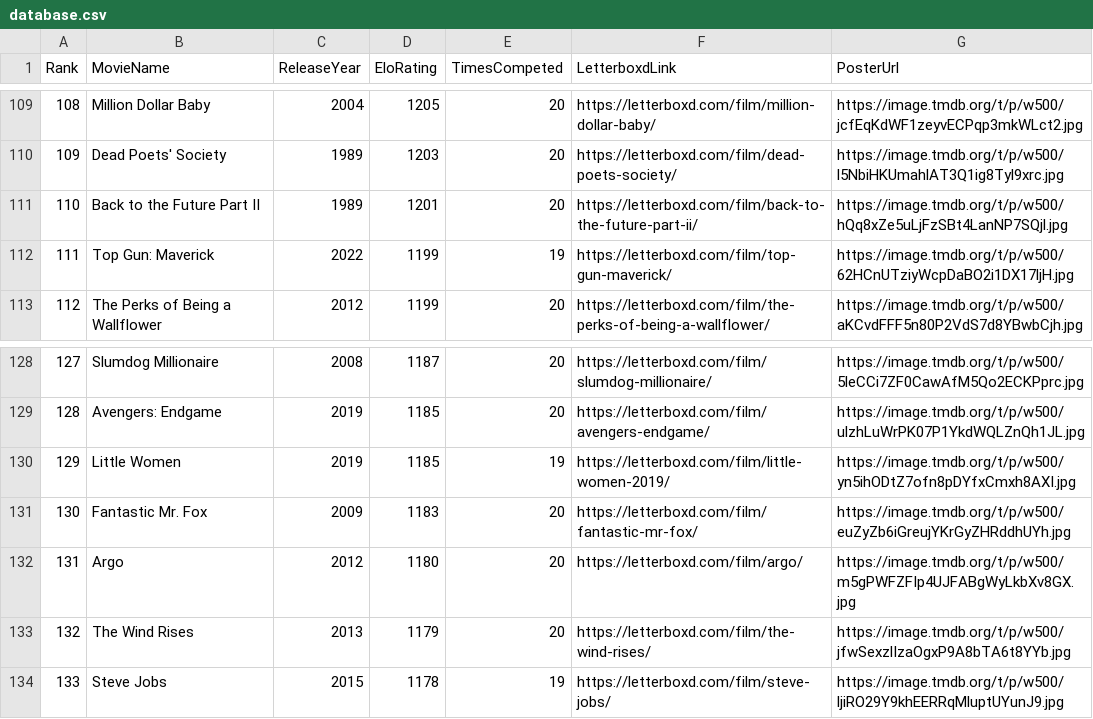
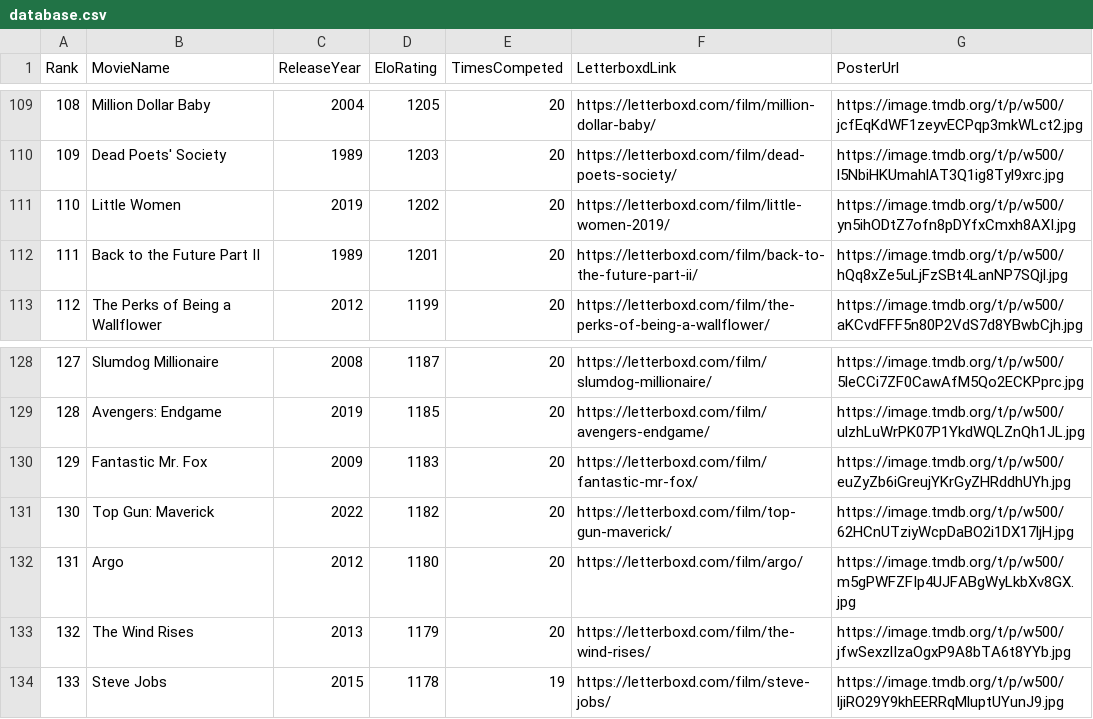
Before and after one commit to TheEverythingologist/MovieRankingWebsite, a CSV file: src/data/database.csv, drawn as a sheet; only a part is shown, gaps mark what is left out.

Commit message:
Update rankings: Little Women beat Top Gun: Maverick

```diff
--- a/src/data/database.csv
+++ b/src/data/database.csv
@@ -110,4 +110,4 @@ Rank,MovieName,ReleaseYear,EloRating,TimesCompeted,LetterboxdLink,PosterUrl
 109,"Dead Poets' Society",1989,1203,20,https://letterboxd.com/film/dead-poets-society/,https://image.tmdb.org/t/p/w500/l5NbiHKUmahlAT3Q1ig8Tyl9xrc.jpg
-110,"Back to the Future Part II",1989,1201,20,https://letterboxd.com/film/back-to-the-future-part-ii/,https://image.tmdb.org/t/p/w500/hQq8xZe5uLjFzSBt4LanNP7SQjl.jpg
-111,"Top Gun: Maverick",2022,1199,19,https://letterboxd.com/film/top-gun-maverick/,https://image.tmdb.org/t/p/w500/62HCnUTziyWcpDaBO2i1DX17ljH.jpg
+110,"Little Women",2019,1202,20,https://letterboxd.com/film/little-women-2019/,https://image.tmdb.org/t/p/w500/yn5ihODtZ7ofn8pDYfxCmxh8AXI.jpg
+111,"Back to the Future Part II",1989,1201,20,https://letterboxd.com/film/back-to-the-future-part-ii/,https://image.tmdb.org/t/p/w500/hQq8xZe5uLjFzSBt4LanNP7SQjl.jpg
 112,"The Perks of Being a Wallflower",2012,1199,20,https://letterboxd.com/film/the-perks-of-being-a-wallflower/,https://image.tmdb.org/t/p/w500/aKCvdFFF5n80P2VdS7d8YBwbCjh.jpg
@@ -129,4 +129,4 @@ Rank,MovieName,ReleaseYear,EloRating,TimesCompeted,LetterboxdLink,PosterUrl
 128,"Avengers: Endgame",2019,1185,20,https://letterboxd.com/film/avengers-endgame/,https://image.tmdb.org/t/p/w500/ulzhLuWrPK07P1YkdWQLZnQh1JL.jpg
-129,"Little Women",2019,1185,19,https://letterboxd.com/film/little-women-2019/,https://image.tmdb.org/t/p/w500/yn5ihODtZ7ofn8pDYfxCmxh8AXI.jpg
-130,"Fantastic Mr. Fox",2009,1183,20,https://letterboxd.com/film/fantastic-mr-fox/,https://image.tmdb.org/t/p/w500/euZyZb6iGreujYKrGyZHRddhUYh.jpg
+129,"Fantastic Mr. Fox",2009,1183,20,https://letterboxd.com/film/fantastic-mr-fox/,https://image.tmdb.org/t/p/w500/euZyZb6iGreujYKrGyZHRddhUYh.jpg
+130,"Top Gun: Maverick",2022,1182,20,https://letterboxd.com/film/top-gun-maverick/,https://image.tmdb.org/t/p/w500/62HCnUTziyWcpDaBO2i1DX17ljH.jpg
 131,"Argo",2012,1180,20,https://letterboxd.com/film/argo/,https://image.tmdb.org/t/p/w500/m5gPWFZFIp4UJFABgWyLkbXv8GX.jpg
```
